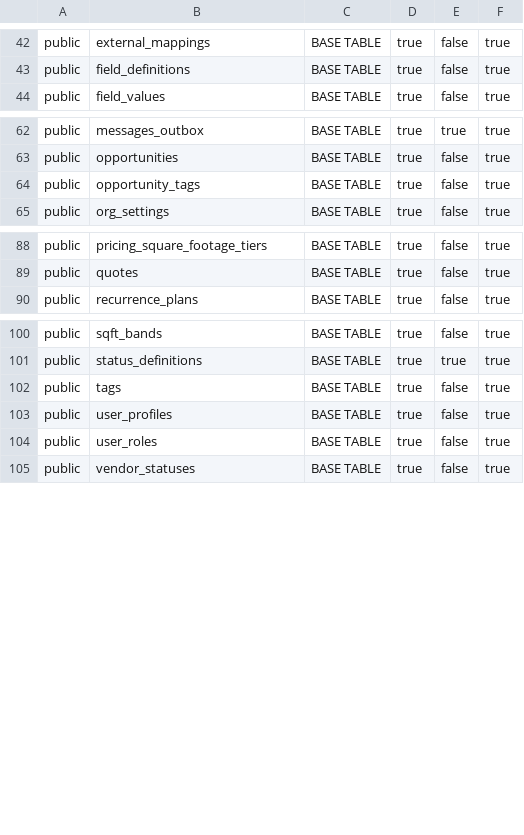
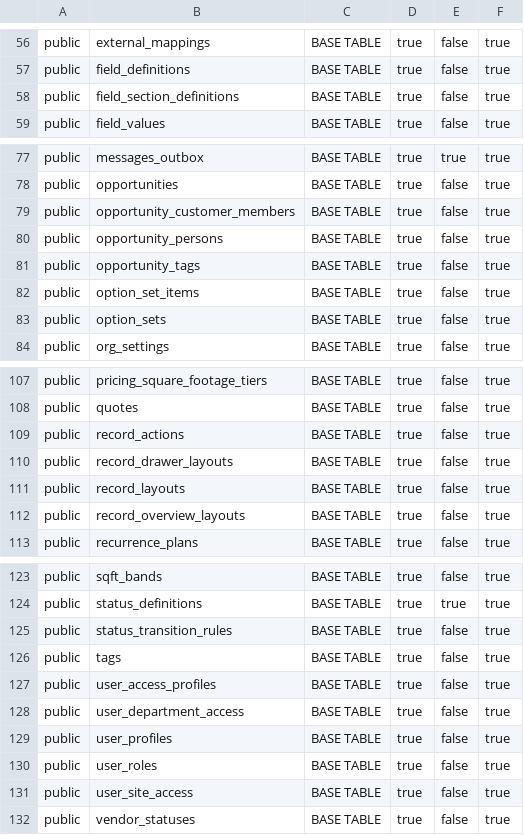
Before and after one commit to ksquared-16/alloy, a CSV file: docs/supabase/reference/supabase_tables.csv, drawn as a sheet; only a part is shown, gaps mark what is left out; the diff covers the shown part only.

```diff
--- a/docs/supabase/reference/supabase_tables.csv
+++ b/docs/supabase/reference/supabase_tables.csv
@@ -43,2 +57,3 @@ public,external_mappings,BASE TABLE,true,false,true
 public,field_definitions,BASE TABLE,true,false,true
+public,field_section_definitions,BASE TABLE,true,false,true
 public,field_values,BASE TABLE,true,false,true
@@ -63,3 +78,7 @@ public,messages_outbox,BASE TABLE,true,true,true
 public,opportunities,BASE TABLE,true,false,true
+public,opportunity_customer_members,BASE TABLE,true,false,true
+public,opportunity_persons,BASE TABLE,true,false,true
 public,opportunity_tags,BASE TABLE,true,false,true
+public,option_set_items,BASE TABLE,true,false,true
+public,option_sets,BASE TABLE,true,false,true
 public,org_settings,BASE TABLE,true,false,true
@@ -89,2 +108,6 @@ public,pricing_square_footage_tiers,BASE TABLE,true,false,true
 public,quotes,BASE TABLE,true,false,true
+public,record_actions,BASE TABLE,true,false,true
+public,record_drawer_layouts,BASE TABLE,true,false,true
+public,record_layouts,BASE TABLE,true,false,true
+public,record_overview_layouts,BASE TABLE,true,false,true
 public,recurrence_plans,BASE TABLE,true,false,true
@@ -101,5 +124,9 @@ public,sqft_bands,BASE TABLE,true,false,true
 public,status_definitions,BASE TABLE,true,true,true
+public,status_transition_rules,BASE TABLE,true,false,true
 public,tags,BASE TABLE,true,false,true
+public,user_access_profiles,BASE TABLE,true,false,true
+public,user_department_access,BASE TABLE,true,false,true
 public,user_profiles,BASE TABLE,true,false,true
 public,user_roles,BASE TABLE,true,false,true
+public,user_site_access,BASE TABLE,true,false,true
 public,vendor_statuses,BASE TABLE,true,false,true
```
Also changed, not shown: 15 added rows elsewhere in this file, 6 other files.
